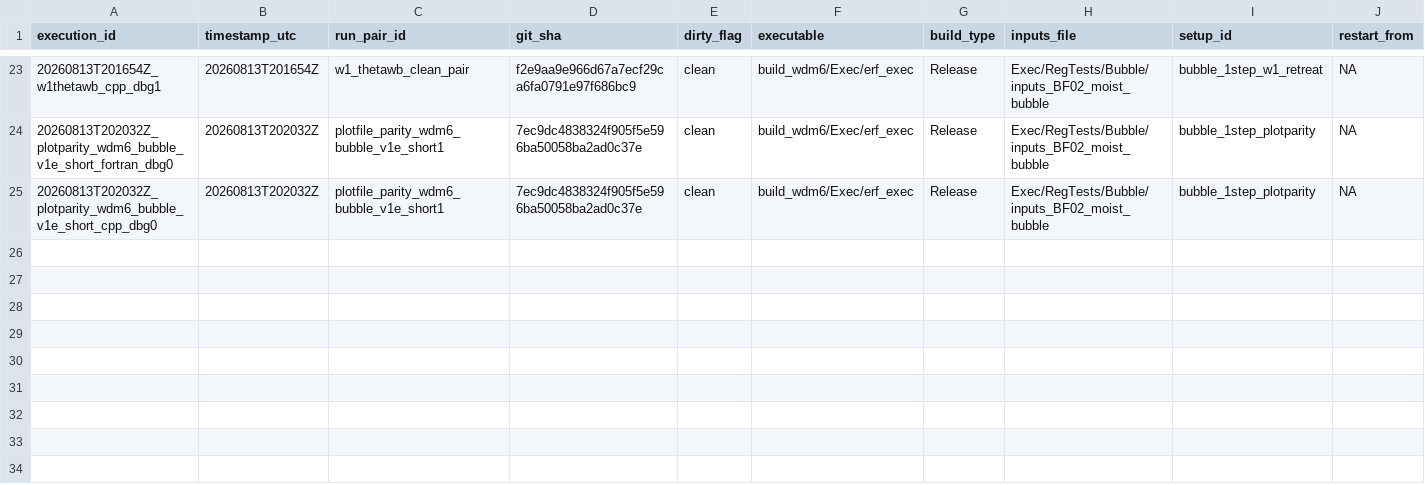
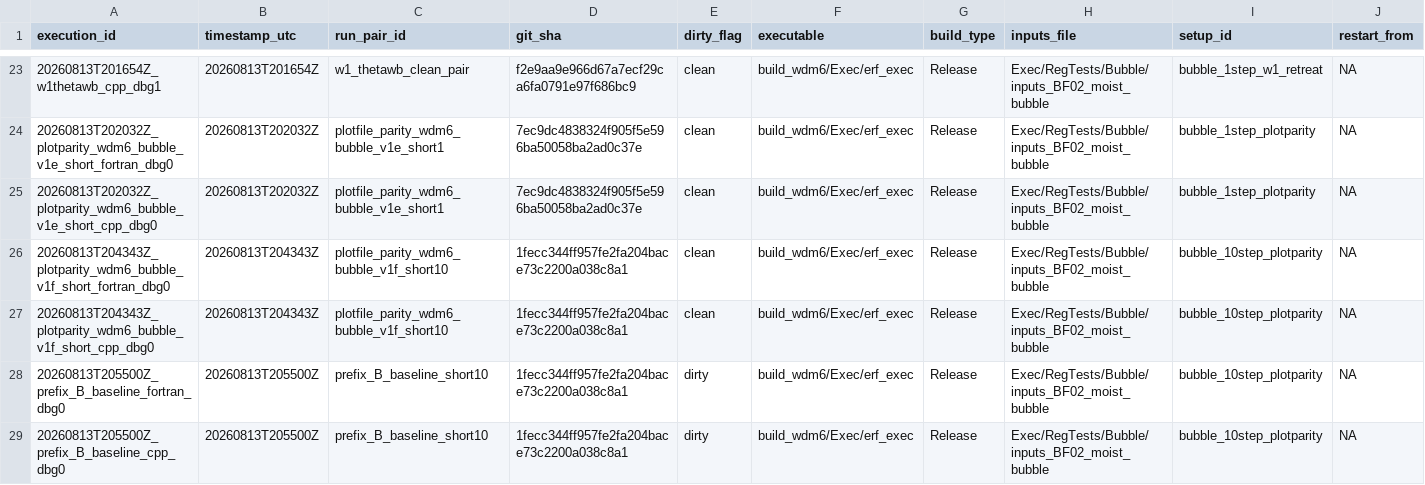
Before and after one commit to erf-model/ERF, a TSV file: Exec/.DevTests/fortran-to-cpp-microphysics/references/applications/wdm6/campaign_executions.tsv, drawn as a sheet; only a part is shown, gaps mark what is left out; rows hold the shown columns only; the diff names each change by its address in the sheet, - before the commit and + after, or states it on an @@ line.

Commit message:
Record Milestone B failure and the pre-existing ice defect

```diff
--- a/Exec/.DevTests/fortran-to-cpp-microphysics/references/applications/wdm6/campaign_executions.tsv
+++ b/Exec/.DevTests/fortran-to-cpp-microphysics/references/applications/wdm6/campaign_executions.tsv
+row 26: 20260813T204343Z_plotparity_wdm6_bubble_v1f_short_fortran_dbg0 | 20260813T204343Z | plotfile_parity_wdm6_bubble_v1f_short10 | 1fecc344ff957fe2fa204bace73c2200a038c8a1 | clean | build_wdm6/Exec/erf_exec | Release | Exec/RegTests/Bubble/inputs_BF02_moist_bubble | bubble_10step_plotparity | NA
+row 27: 20260813T204343Z_plotparity_wdm6_bubble_v1f_short_cpp_dbg0 | 20260813T204343Z | plotfile_parity_wdm6_bubble_v1f_short10 | 1fecc344ff957fe2fa204bace73c2200a038c8a1 | clean | build_wdm6/Exec/erf_exec | Release | Exec/RegTests/Bubble/inputs_BF02_moist_bubble | bubble_10step_plotparity | NA
+row 28: 20260813T205500Z_prefix_B_baseline_fortran_dbg0 | 20260813T205500Z | prefix_B_baseline_short10 | 1fecc344ff957fe2fa204bace73c2200a038c8a1 | dirty | build_wdm6/Exec/erf_exec | Release | Exec/RegTests/Bubble/inputs_BF02_moist_bubble | bubble_10step_plotparity | NA
+row 29: 20260813T205500Z_prefix_B_baseline_cpp_dbg0 | 20260813T205500Z | prefix_B_baseline_short10 | 1fecc344ff957fe2fa204bace73c2200a038c8a1 | dirty | build_wdm6/Exec/erf_exec | Release | Exec/RegTests/Bubble/inputs_BF02_moist_bubble | bubble_10step_plotparity | NA
```
Also changed, not shown: Exec/.DevTests/fortran-to-cpp-microphysics/references/applications/wdm6/campaign_decisions.tsv, Exec/.DevTests/fortran-to-cpp-microphysics/references/applications/wdm6/campaign_validation_manifest.tsv.
